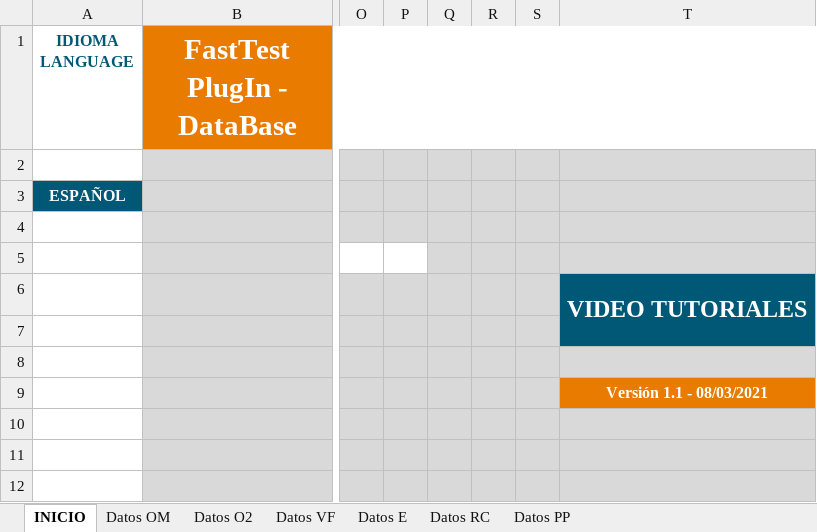
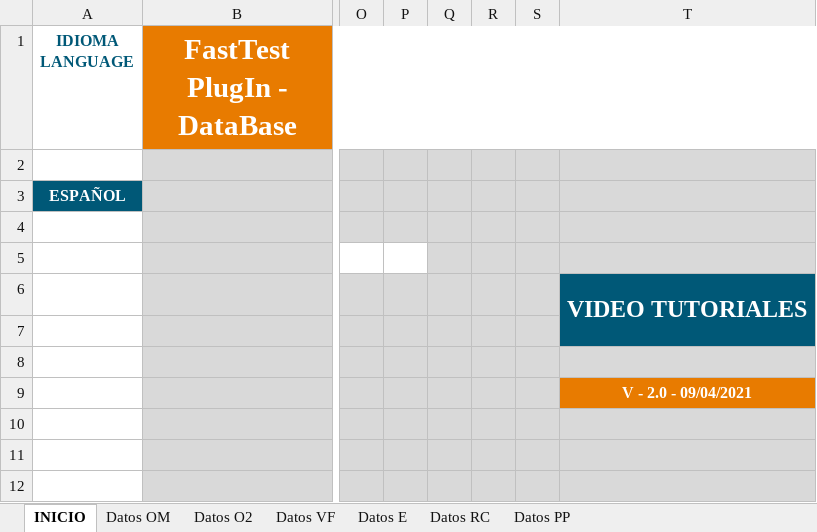
Before and after one commit to MilagrosHuerta/FastTest-PlugIn, an Excel workbook: FastTest PlugIn - DataBase.xlsm, sheet INICIO, drawn as a sheet; only a part is shown, gaps mark what is left out; values as stored, in another font and other column widths than the file's, no borders; charts and pictures not drawn; the diff names each change by its address in the sheet, - before the commit and + after, or states it on an @@ line.

```diff
--- a/FastTest PlugIn - DataBase.xlsm (sheet INICIO)
+++ b/FastTest PlugIn - DataBase.xlsm (sheet INICIO)
-T9: Versión 1.1 - 08/03/2021
+T9: V - 2.0 - 09/04/2021
```
Also changed, not shown: sheet Datos PP, sheet Datos O2, sheet Datos OM, sheet Datos RC, sheet Datos VF, sheet Datos E, formulas that keep their value, hidden cells, charts or pictures, FastTest PlugIn - Examples.xlsm, 3 other files.
